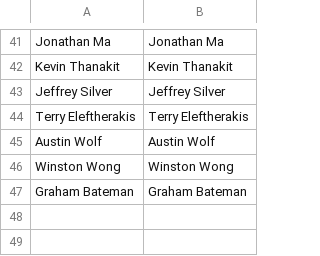
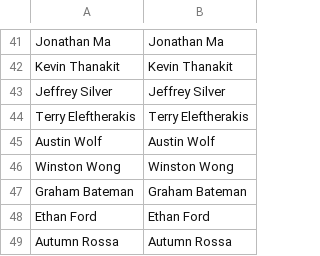
Before and after one commit to aswilkinson12/battlegrounds-elo-project, a CSV file: player_list.csv, drawn as a sheet; only a part is shown, gaps mark what is left out; the diff names each change by its address in the sheet, - before the commit and + after, or states it on an @@ line.

```diff
--- a/player_list.csv
+++ b/player_list.csv
+row 48: Ethan Ford | Ethan Ford
+row 49: Autumn Rossa | Autumn Rossa
```
Also changed, not shown: elo_ladder_by_week.csv, elo_leaderboard.csv, 16 other files.
